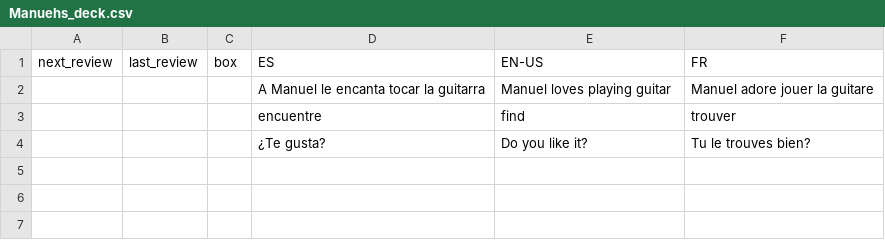
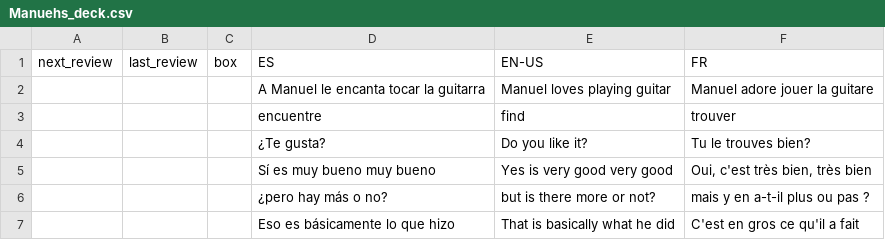
Before and after one commit to ClashJB/Babelangue, a CSV file: data/Manuehs_deck.csv, drawn as a sheet.

```diff
--- a/data/Manuehs_deck.csv
+++ b/data/Manuehs_deck.csv
@@ -4 +4,4 @@ next_review,last_review,box,ES,EN-US,FR
 ,,,¿Te gusta?,Do you like it?,Tu le trouves bien?
+,,,Sí es muy bueno muy bueno,Yes is very good very good,"Oui, c'est très bien, très bien"
+,,,¿pero hay más o no?,but is there more or not?,mais y en a-t-il plus ou pas ?
+,,,Eso es básicamente lo que hizo,That is basically what he did,C'est en gros ce qu'il a fait
```
Also changed, not shown: data/Vocabulary2.csv, 2 other files.
